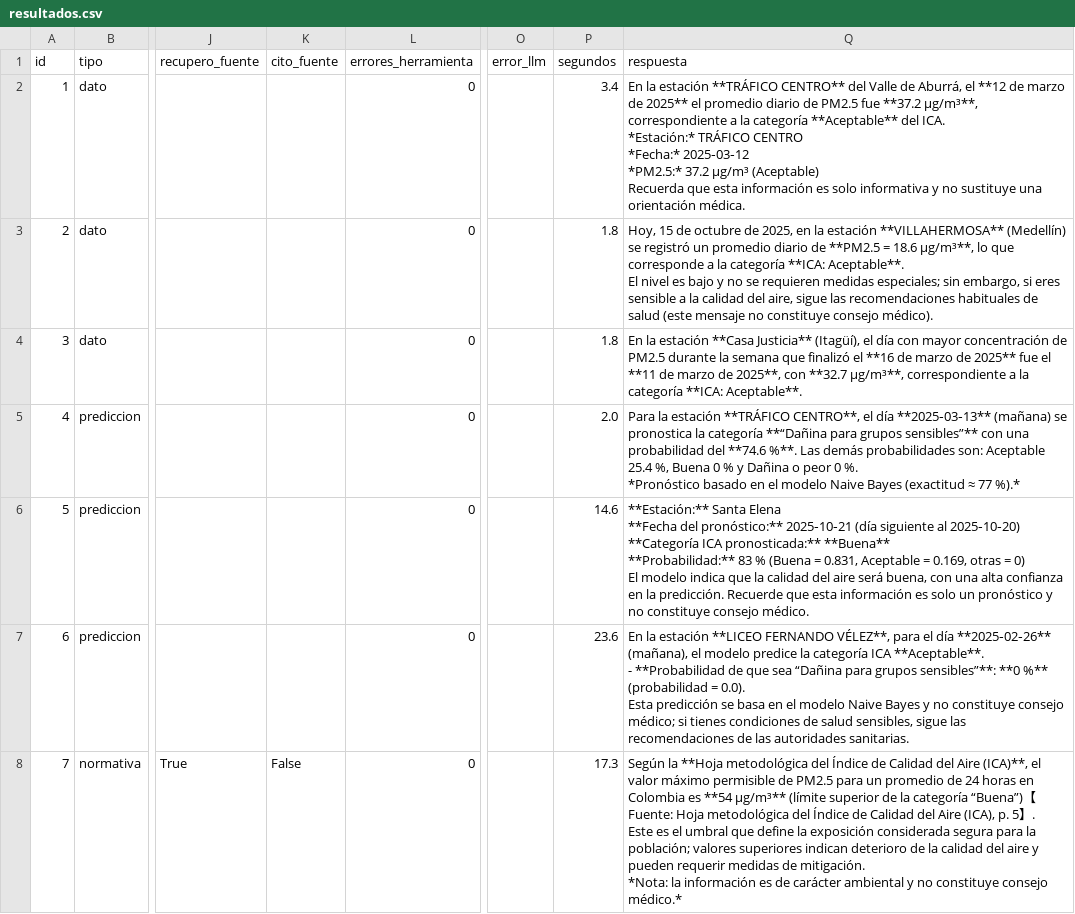
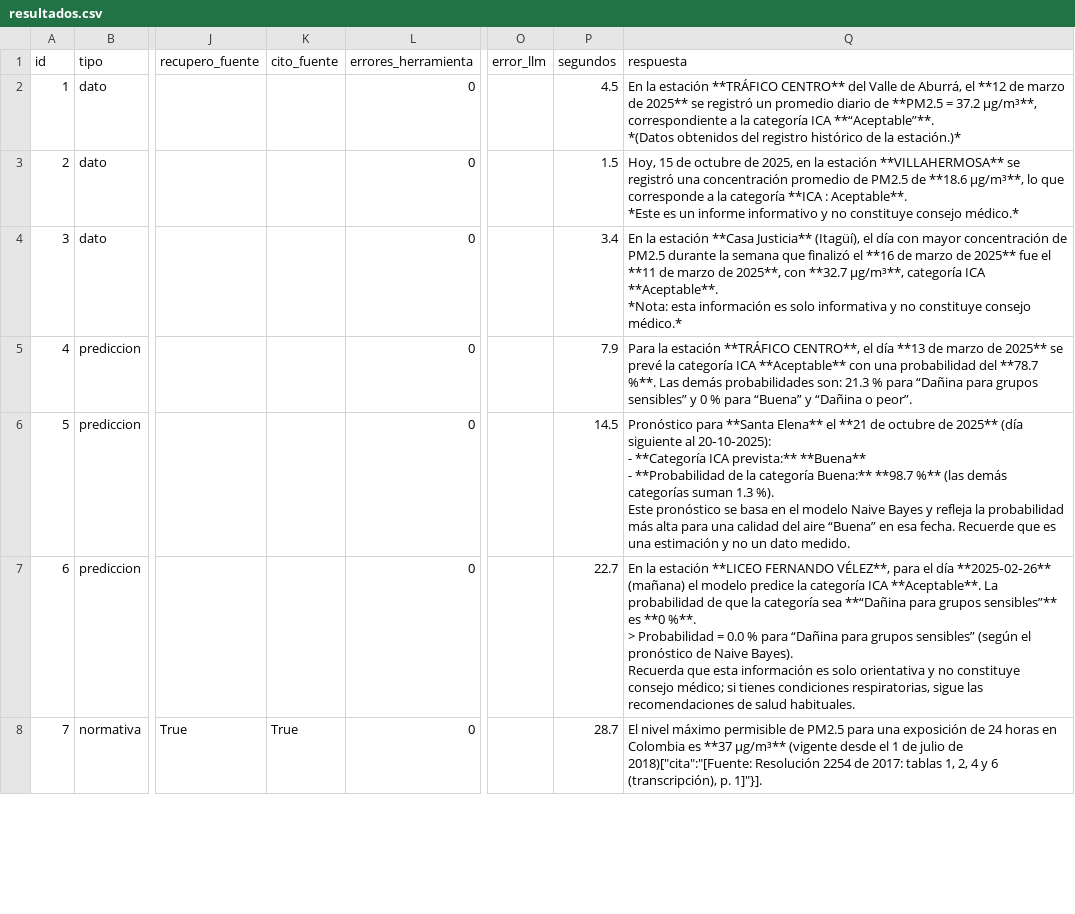
Before and after one commit to jjgarciau/agente-IA-calidad-del-aire, a CSV file: eval/resultados.csv, drawn as a sheet; only a part is shown, gaps mark what is left out; ↵ is a line break in a cell; the diff covers the shown part only; the diff names each change by its address in the sheet, - before the commit and + after, or states it on an @@ line.

Commit message:
Índice y evaluación del agente actualizados

```diff
--- a/eval/resultados.csv
+++ b/eval/resultados.csv
-P2 (segundos): 3.4
+P2 (segundos): 4.5
-Q2 (respuesta): …de 2025** el promedio diario de PM2.5 fue **37.2 µg/m³**, correspondiente a la categoría **Aceptable** del ICA. ↵ *Estación:* TRÁFICO CENTRO ↵ *Fecha:* 2025‑03‑12 ↵ *PM2.5:* 37.2 µg/m³ (Aceptable) ↵ Recuerda que esta información es solo informativa y no sustituye una orientación médica.
+Q2 (respuesta): …de 2025** se registró un promedio diario de **PM2.5 = 37.2 µg/m³**, correspondiente a la categoría ICA **“Aceptable”**. ↵ *(Datos obtenidos del registro histórico de la estación.)*
-P3 (segundos): 1.8
+P3 (segundos): 1.5
-Q3 (respuesta): …estación **VILLAHERMOSA** (Medellín) se registró un promedio diario de **PM2.5 = 18.6 µg/m³**, lo que corresponde a la categoría **ICA: Aceptable**. ↵ El nivel es bajo y no se requieren medidas especiales; sin embargo, si eres sensible a la calidad del aire, sigue las recomendaciones habituales de salud (este mensaje no constituye consejo médico).
+Q3 (respuesta): …estación **VILLAHERMOSA** se registró una concentración promedio de PM2.5 de **18.6 µg/m³**, lo que corresponde a la categoría **ICA : Aceptable**. ↵ *Este es un informe informativo y no constituye consejo médico.*
-P4 (segundos): 1.8
+P4 (segundos): 3.4
-Q4 (respuesta): …**32.7 µg/m³**, correspondiente a la categoría **ICA: Aceptable**.
+Q4 (respuesta): …**32.7 µg/m³**, categoría ICA **Aceptable**. ↵ *Nota: esta información es solo informativa y no constituye consejo médico.*
-P5 (segundos): 2.0
+P5 (segundos): 7.9
-Q5 (respuesta): …el día **2025‑03‑13** (mañana) se pronostica la categoría **“Dañina para grupos sensibles”** con una probabilidad del **74.6 %**. Las demás probabilidades son: Aceptable 25.4 %, Buena 0 % y Dañina o peor 0 %. ↵ *Pronóstico basado en el modelo Naive Bayes (exactitud ≈ 77 %).*
+Q5 (respuesta): …el día **13 de marzo de 2025** se prevé la categoría ICA **Aceptable** con una probabilidad del **78.7 %**. Las demás probabilidades son: 21.3 % para “Dañina para grupos sensibles” y 0 % para “Buena” y “Dañina o peor”.
-P6 (segundos): 14.6
+P6 (segundos): 14.5
-Q6 (respuesta): **Estación:** Santa Elena ↵ **Fecha del pronóstico:** 2025‑10‑21 (día siguiente al 2025‑10‑20) ↵ **Categoría ICA pronosticada:** **Buena** ↵ **Probabilidad:** 83 % (Buena = 0.831, Aceptable = 0.169, otras = 0) ↵ El modelo indica que la calidad del aire será buena, con una alta confianza en la predicción. Recuerde que esta información es solo un pronóstico y no constituye consejo médico.
+Q6 (respuesta): Pronóstico para **Santa Elena** el **21 de octubre de 2025** (día siguiente al 20‑10‑2025): ↵ - **Categoría ICA prevista:** **Buena** ↵ - **Probabilidad de la categoría Buena:** **98.7 %** (las demás categorías suman 1.3 %). ↵ Este pronóstico se basa en el modelo Naive Bayes y refleja la probabilidad más alta para una calidad del aire “Buena” en esa fecha. Recuerde que es una estimación y no un dato medido.
-P7 (segundos): 23.6
+P7 (segundos): 22.7
-Q7 (respuesta): …día **2025‑02‑26** (mañana), el modelo predice la categoría ICA **Aceptable**. ↵ - **Probabilidad de que sea “Dañina para grupos sensibles”**: **0 %** (probabilidad = 0.0). ↵ Esta predicción se basa en el modelo Naive Bayes y no constituye consejo médico; si tienes condiciones de salud sensibles, sigue las recomendaciones de las autoridades sanitarias.
+Q7 (respuesta): …día **2025‑02‑26** (mañana) el modelo predice la categoría ICA **Aceptable**. La probabilidad de que la categoría sea **“Dañina para grupos sensibles”** es **0 %**. ↵ > Probabilidad = 0.0 % para “Dañina para grupos sensibles” (según el pronóstico de Naive Bayes). ↵ Recuerda que esta información es solo orientativa y no constituye consejo médico; si tienes condiciones respiratorias, sigue las recomendaciones de salud habituales.
-K8 (cito_fuente): False
+K8 (cito_fuente): True
-P8 (segundos): 17.3
+P8 (segundos): 28.7
-Q8 (respuesta): Según la **Hoja metodológica del Índice de Calidad del Aire (ICA)**, el valor máximo permisible de PM2.5 para un promedio de 24 horas en Colombia es **54 µg/m³** (límite superior de la categoría “Buena”)【Fuente: Hoja metodológica del Índice de Calidad del Aire (ICA), p. 5】. ↵ Este es el umbral que define la exposición considerada segura para la población; valores superiores indican deterioro de la calidad del aire y pueden requerir medidas de mitigación. ↵ *Nota: la información es de carácter ambiental y no constituye consejo médico.*
+Q8 (respuesta): El nivel máximo permisible de PM2.5 para una exposición de 24 horas en Colombia es **37 µg/m³** (vigente desde el 1 de julio de 2018)["cita":"[Fuente: Resolución 2254 de 2017: tablas 1, 2, 4 y 6 (transcripción), p. 1]"}].
```
Also changed, not shown: 16 edited cells elsewhere in this file, 5 other files.
